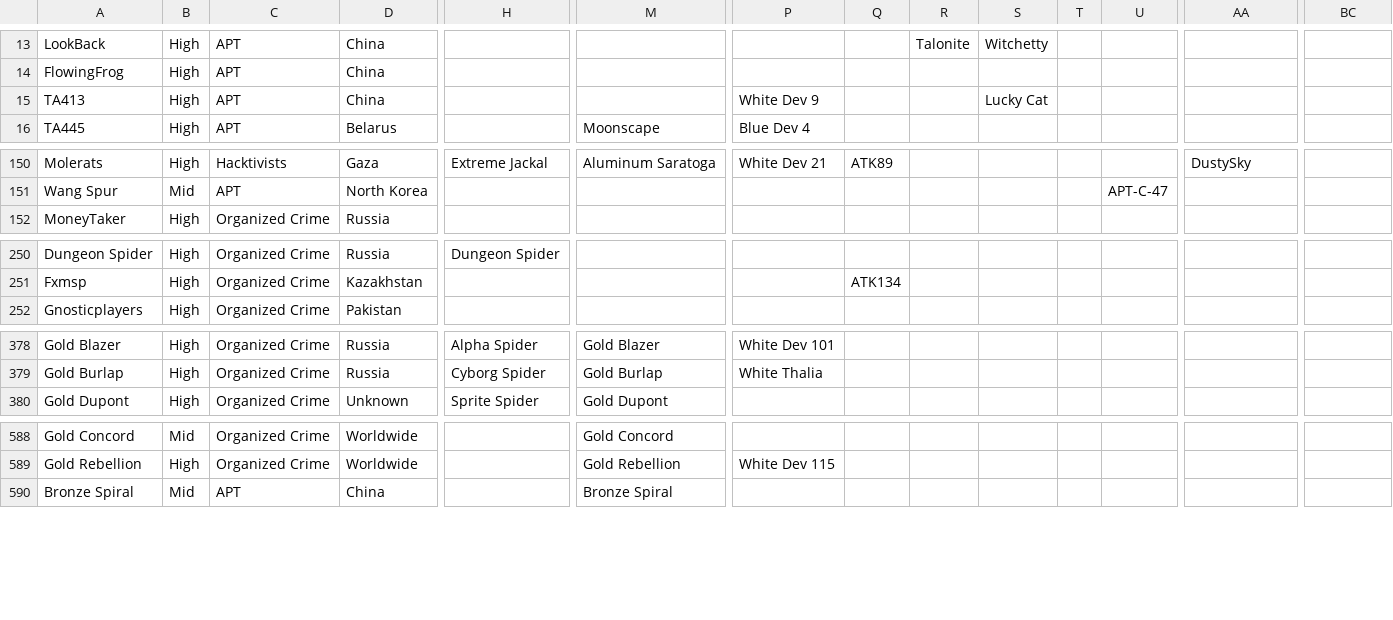
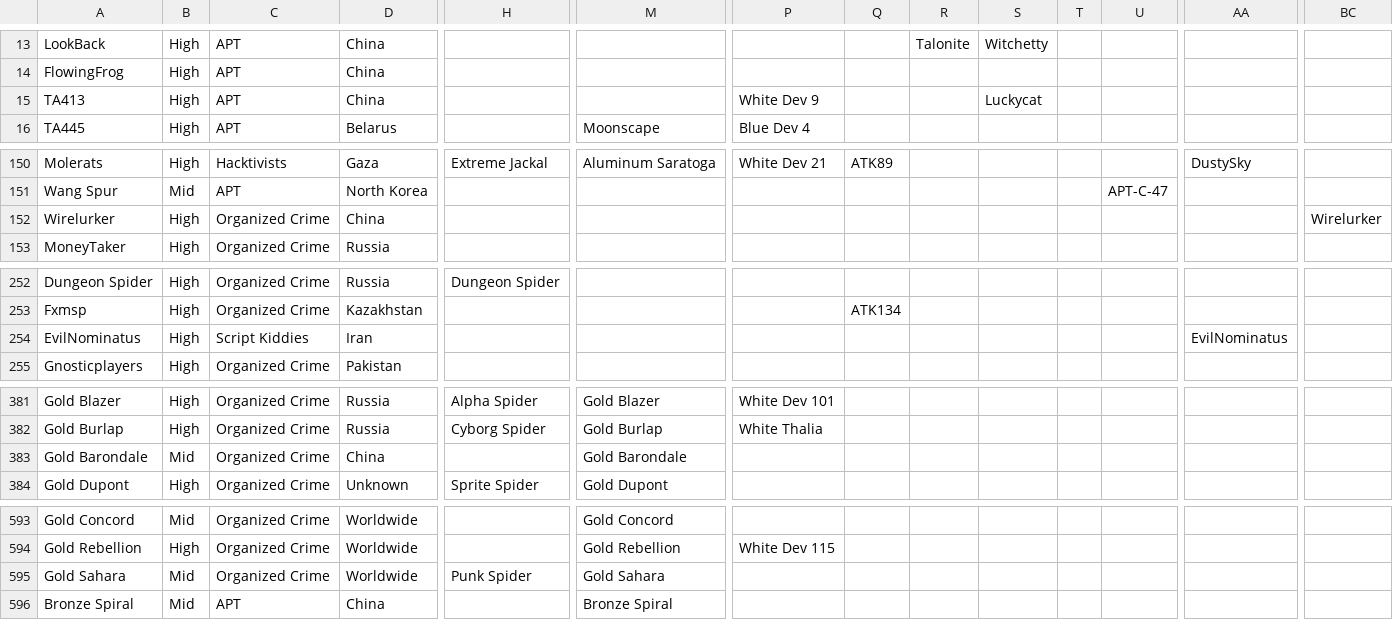
Before and after one commit to StrangerealIntel/EternalLiberty, a CSV file: EternalLiberty.csv, drawn as a sheet; only a part is shown, gaps mark what is left out; rows hold the shown columns only; the diff covers the shown part only; the diff names each change by its address in the sheet, - before the commit and + after, or states it on an @@ line.

```diff
--- a/EternalLiberty.csv
+++ b/EternalLiberty.csv
-S15: Lucky Cat
+S15: Luckycat
+row 152: Wirelurker | High | Organized Crime | China |  |  |  |  |  |  |  |  |  | Wirelurker
+row 254: EvilNominatus | High | Script Kiddies | Iran |  |  |  |  |  |  |  |  | EvilNominatus
+row 383: Gold Barondale | Mid | Organized Crime | China |  | Gold Barondale
+row 595: Gold Sahara | Mid | Organized Crime | Worldwide | Punk Spider | Gold Sahara
```
Also changed, not shown: 16 added rows and 7 edited cells elsewhere in this file.
